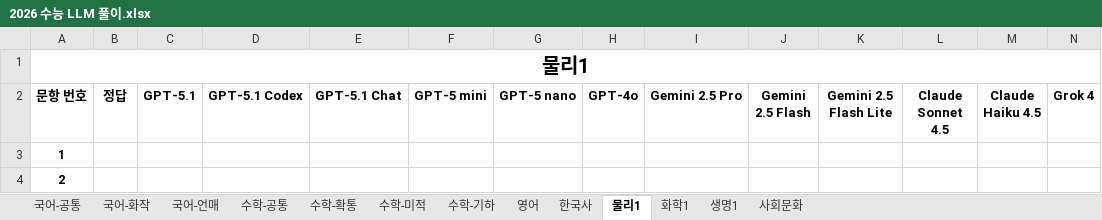
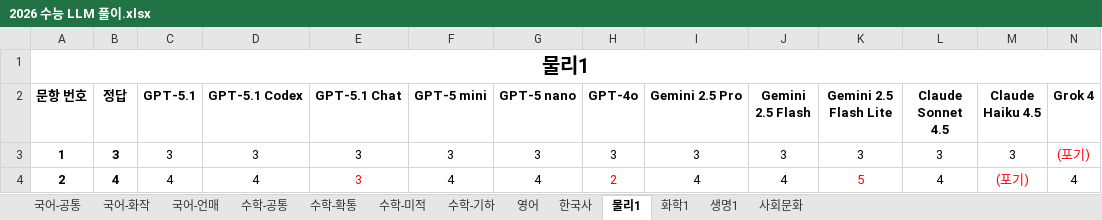
Before and after one commit to hehee9/2026-CSAT, an Excel workbook: 2026 수능 LLM 풀이.xlsx, sheet 물리1, drawn as a sheet; only a part is shown; values as stored, in another font and other column widths than the file's, no borders; charts and pictures not drawn; the diff covers the shown part only; the diff names each change by its address in the sheet, - before the commit and + after, or states it on an @@ line.

```diff
--- a/2026 수능 LLM 풀이.xlsx (sheet 물리1)
+++ b/2026 수능 LLM 풀이.xlsx (sheet 물리1)
-B3 (정답): (empty)
+B3 (정답): 3
-C3 (GPT-5.1): (empty)
+C3 (GPT-5.1): 3
-D3 (GPT-5.1 Codex): (empty)
+D3 (GPT-5.1 Codex): 3
-E3:E4 (GPT-5.1 Chat): (empty)
+E3:E4 (GPT-5.1 Chat): 3
-F3 (GPT-5 mini): (empty)
+F3 (GPT-5 mini): 3
-G3 (GPT-5 nano): (empty)
+G3 (GPT-5 nano): 3
-H3 (GPT-4o): (empty)
+H3 (GPT-4o): 3
-I3 (Gemini 2.5 Pro): (empty)
+I3 (Gemini 2.5 Pro): 3
-J3 (Gemini 2.5 Flash): (empty)
+J3 (Gemini 2.5 Flash): 3
-K3 (Gemini 2.5 Flash Lite): (empty)
+K3 (Gemini 2.5 Flash Lite): 3
-L3 (Claude Sonnet 4.5): (empty)
+L3 (Claude Sonnet 4.5): 3
-M3 (Claude Haiku 4.5): (empty)
+M3 (Claude Haiku 4.5): 3
-N3 (Grok 4): (empty)
+N3 (Grok 4): (포기)
-B4 (정답): (empty)
+B4 (정답): 4
-C4 (GPT-5.1): (empty)
+C4 (GPT-5.1): 4
-D4 (GPT-5.1 Codex): (empty)
+D4 (GPT-5.1 Codex): 4
-F4 (GPT-5 mini): (empty)
+F4 (GPT-5 mini): 4
-G4 (GPT-5 nano): (empty)
+G4 (GPT-5 nano): 4
-H4 (GPT-4o): (empty)
+H4 (GPT-4o): 2
-I4 (Gemini 2.5 Pro): (empty)
+I4 (Gemini 2.5 Pro): 4
-J4 (Gemini 2.5 Flash): (empty)
+J4 (Gemini 2.5 Flash): 4
-K4 (Gemini 2.5 Flash Lite): (empty)
+K4 (Gemini 2.5 Flash Lite): 5
-L4 (Claude Sonnet 4.5): (empty)
+L4 (Claude Sonnet 4.5): 4
-M4 (Claude Haiku 4.5): (empty)
+M4 (Claude Haiku 4.5): (포기)
-N4 (Grok 4): (empty)
+N4 (Grok 4): 4
```
Also changed, not shown: 309 edited cells elsewhere in this sheet, sheet 화학1, 13 other files.
